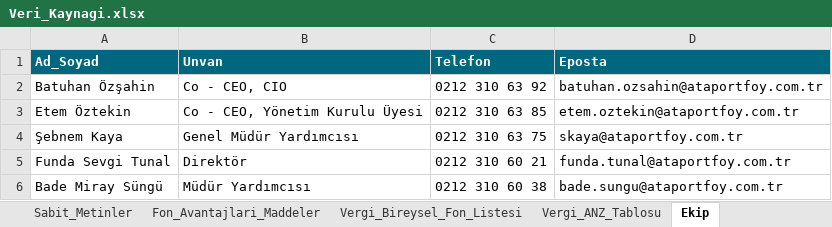
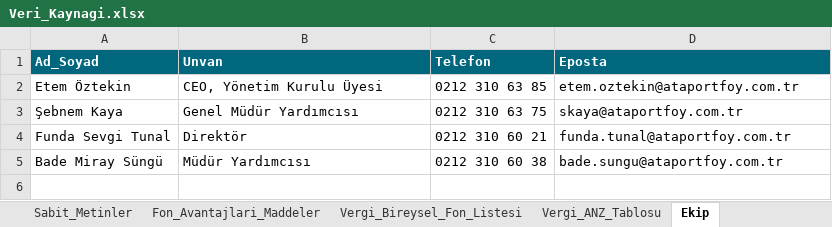
Before and after one commit to metetezel/ata-portfoy-sunum, an Excel workbook: Veri_Kaynagi.xlsx, sheet Ekip, drawn as a sheet; values as stored, in another font and other column widths than the file's, no borders; removed rows and columns are numbered as before the commit, all else as after; the diff names each change by its address in the sheet, - before the commit and + after, or states it on an @@ line.

```diff
--- a/Veri_Kaynagi.xlsx (sheet Ekip)
+++ b/Veri_Kaynagi.xlsx (sheet Ekip)
-row 2: Batuhan Özşahin | Co - CEO, CIO | 0212 310 63 92 | batuhan.ozsahin@ataportfoy.com.tr
-B2 (Unvan): Co - CEO, Yönetim Kurulu Üyesi
+B2 (Unvan): CEO, Yönetim Kurulu Üyesi
```
Also changed, not shown: sheet Ekip_Organizasyon, sheet Piyasa_Senaryolari, sheet Bist_Yillik_Getiriler, 2 other files.
